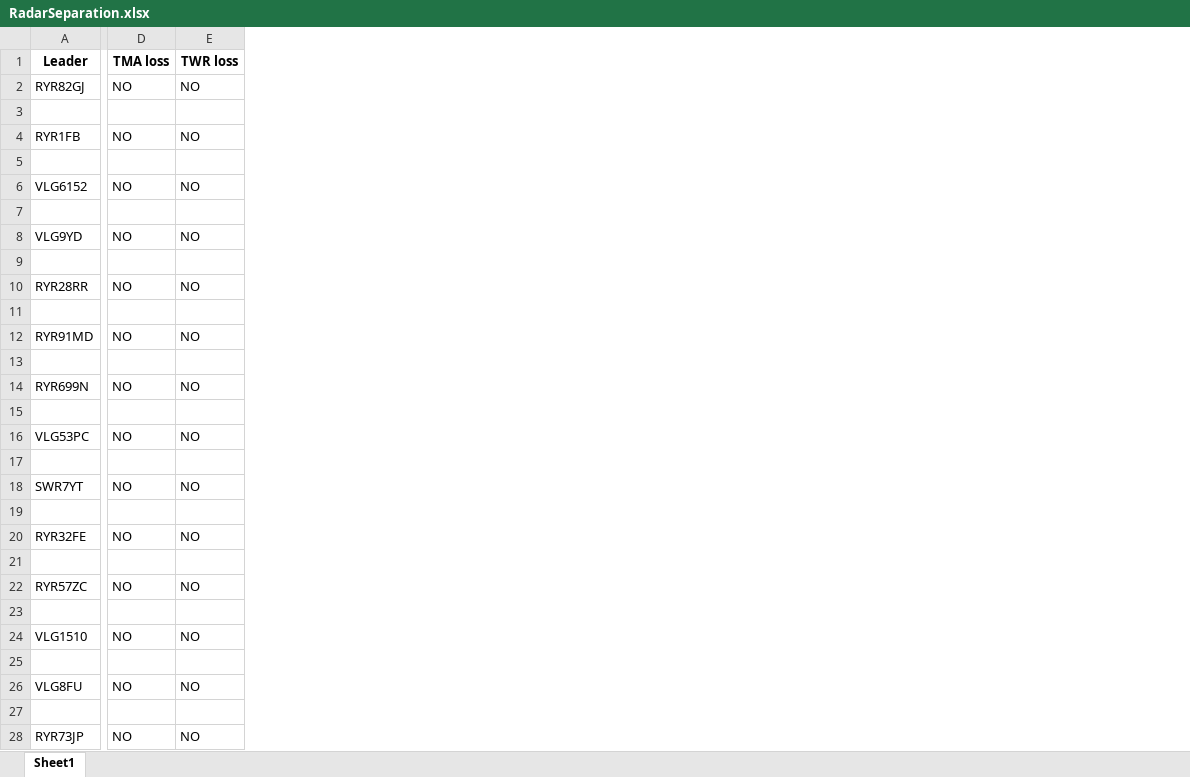
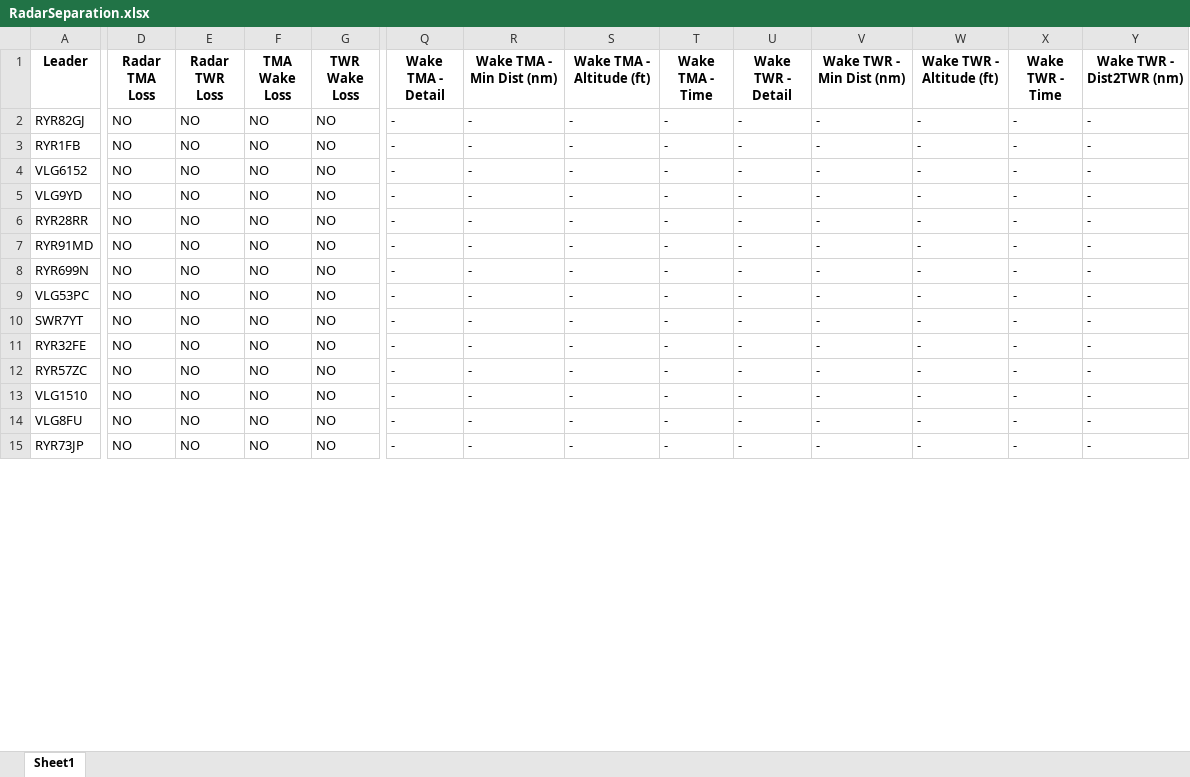
Before and after one commit to PythonArnau/PGTA-P3, an Excel workbook: RadarSeparation.xlsx, sheet Sheet1, drawn as a sheet; only a part is shown, gaps mark what is left out; values as stored, in another font and other column widths than the file's, no borders; removed rows and columns are numbered as before the commit, all else as after; rows hold the shown columns only; the diff covers the shown part only; the diff names each change by its address in the sheet, - before the commit and + after, or states it on an @@ line.

Commit message:
Wake loss
Wake loss and update of write excel

```diff
--- a/RadarSeparation.xlsx (sheet Sheet1)
+++ b/RadarSeparation.xlsx (sheet Sheet1)
+column F (TMA Wake Loss), rows 2-15: all NO
+column G (TWR Wake Loss), rows 2-15: all NO
+column Q (Wake TMA - Detail), rows 2-15: all -
+column R (Wake TMA - Min Dist (nm)), rows 2-15: all -
+column S (Wake TMA - Altitude (ft)), rows 2-15: all -
+column T (Wake TMA - Time), rows 2-15: all -
+column U (Wake TWR - Detail), rows 2-15: all -
+column V (Wake TWR - Min Dist (nm)), rows 2-15: all -
+column W (Wake TWR - Altitude (ft)), rows 2-15: all -
+column X (Wake TWR - Time), rows 2-15: all -
+column Y (Wake TWR - Dist2TWR (nm)), rows 2-15: all -
-D1: TMA loss
+D1: Radar TMA Loss
-E1: TWR loss
+E1: Radar TWR Loss
-row 3: (empty)
-row 5: (empty)
-row 7: (empty)
-row 9: (empty)
-row 11: (empty)
-row 13: (empty)
-row 15: (empty)
-row 17: (empty)
-row 19: (empty)
-row 21: (empty)
-row 23: (empty)
-row 25: (empty)
-row 27: (empty)
```
Also changed, not shown: 80 removed rows and 9 edited cells elsewhere in this sheet, 3 other files.
